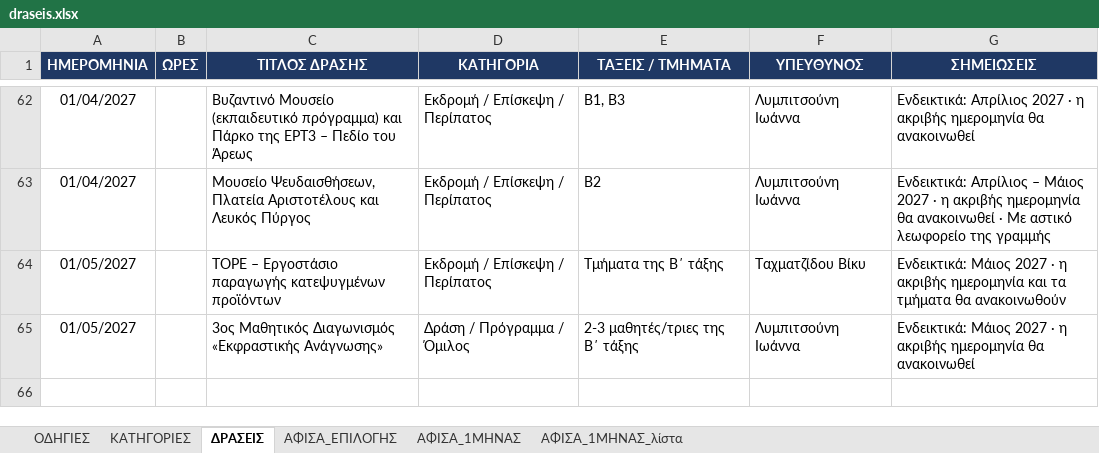
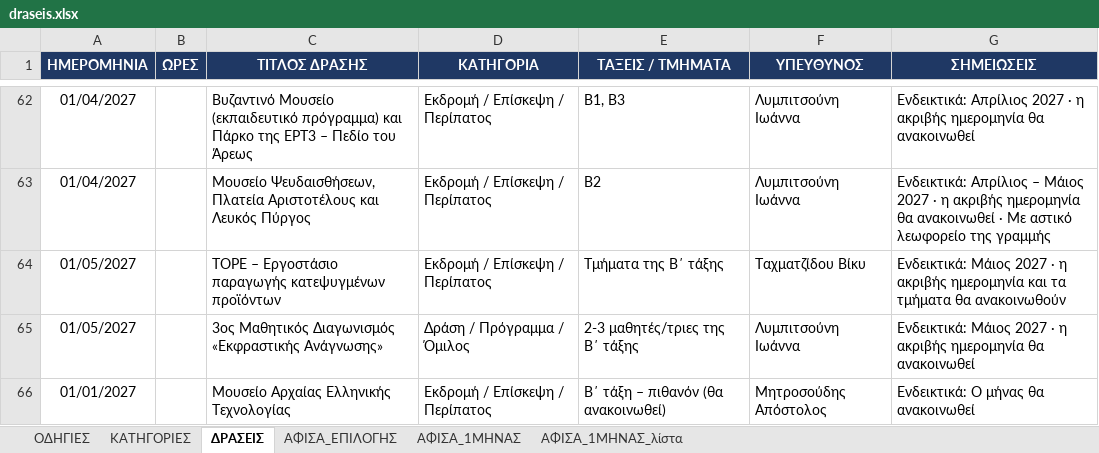
Before and after one commit to alexpassalidis/draseis, an Excel workbook: draseis.xlsx, sheet ΔΡΑΣΕΙΣ, drawn as a sheet; only a part is shown, gaps mark what is left out; values as stored, in another font and other column widths than the file's, no borders; conditional formats not drawn; the diff names each change by its address in the sheet, - before the commit and + after, or states it on an @@ line.

```diff
--- a/draseis.xlsx (sheet ΔΡΑΣΕΙΣ)
+++ b/draseis.xlsx (sheet ΔΡΑΣΕΙΣ)
+row 66: 01/01/2027 |  | Μουσείο Αρχαίας Ελληνικής Τεχνολογίας | Εκδρομή / Επίσκεψη / Περίπατος | Β΄ τάξη – πιθανόν (θα ανακοινωθεί) | Μητροσούδης Απόστολος | Ενδεικτικά: Ο μήνας θα ανακοινωθεί
```
